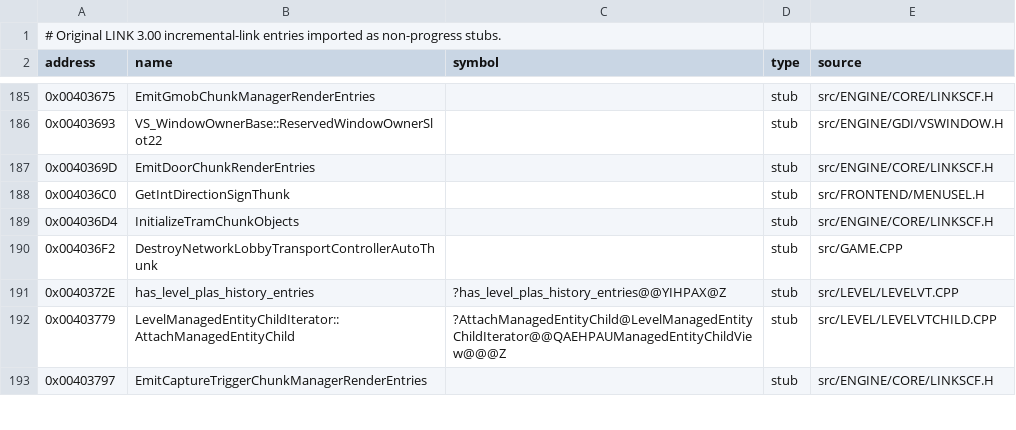
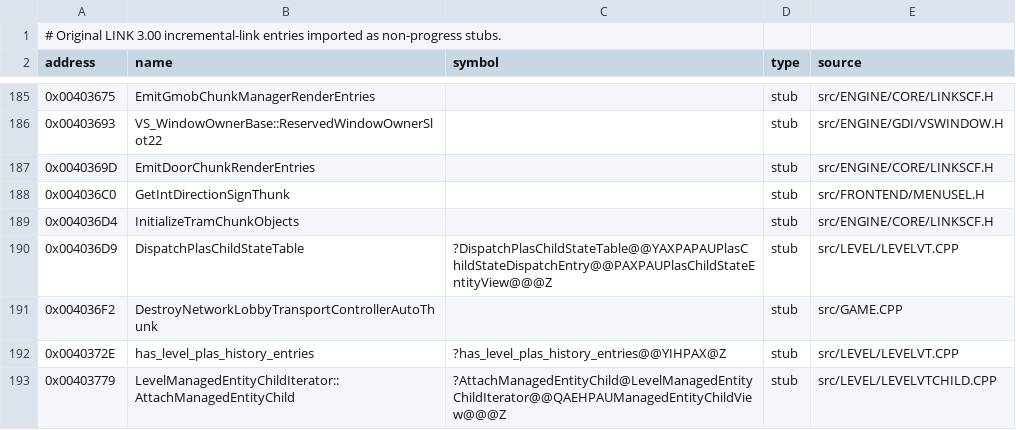
Before and after one commit to vonhoff/lemball-decomp, a CSV file: data/reccmp-linker-ilts.csv, drawn as a sheet; only a part is shown, gaps mark what is left out; the shorter side is filled out with more unchanged rows.

Commit message:
Recover PLAS child state dispatch

```diff
--- a/data/reccmp-linker-ilts.csv
+++ b/data/reccmp-linker-ilts.csv
@@ -189,2 +189,3 @@ address,name,symbol,type,source
 0x004036D4,InitializeTramChunkObjects,,stub,src/ENGINE/CORE/LINKSCF.H
+0x004036D9,DispatchPlasChildStateTable,?DispatchPlasChildStateTable@@YAXPAPAUPlasChildStateDispatchEntry@@PAXPAUPlasChildStateEntityView@@@Z,stub,src/LEVEL/LEVELVT.CPP
 0x004036F2,DestroyNetworkLobbyTransportControllerAutoThunk,,stub,src/GAME.CPP
```
Also changed, not shown: 1 other file.
